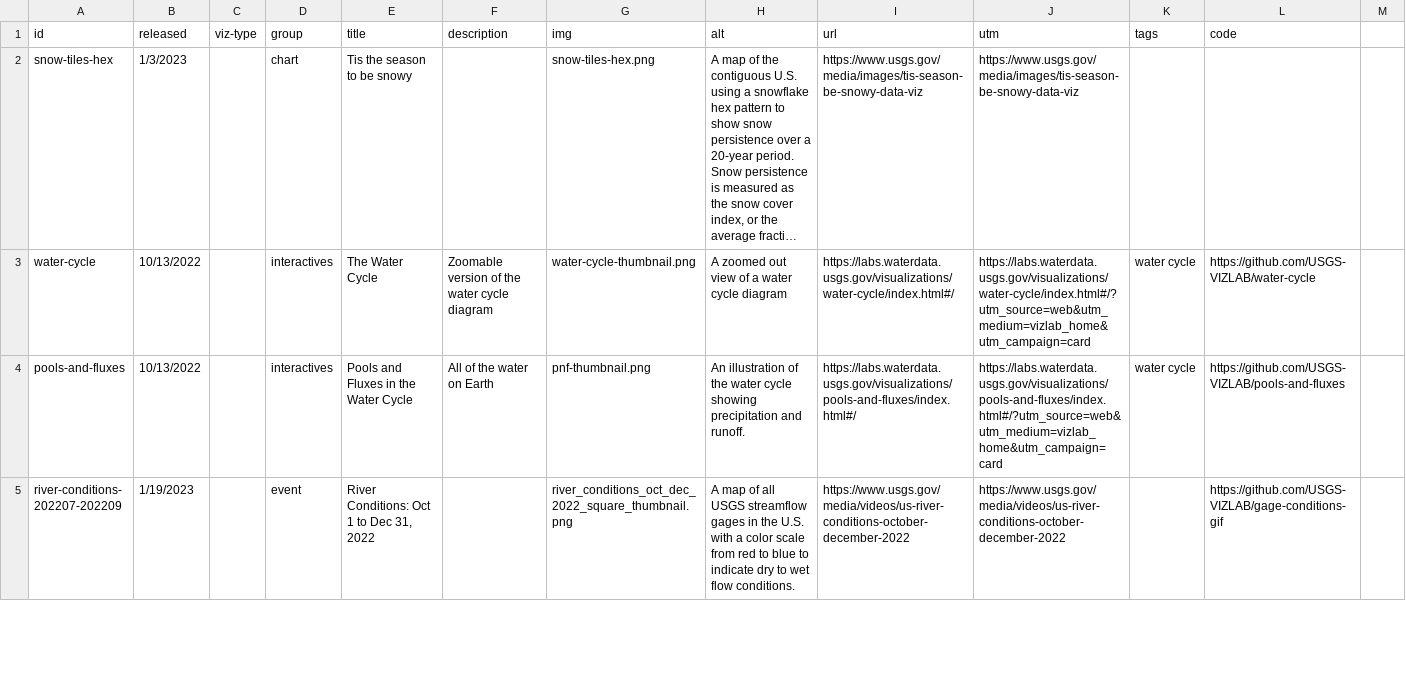
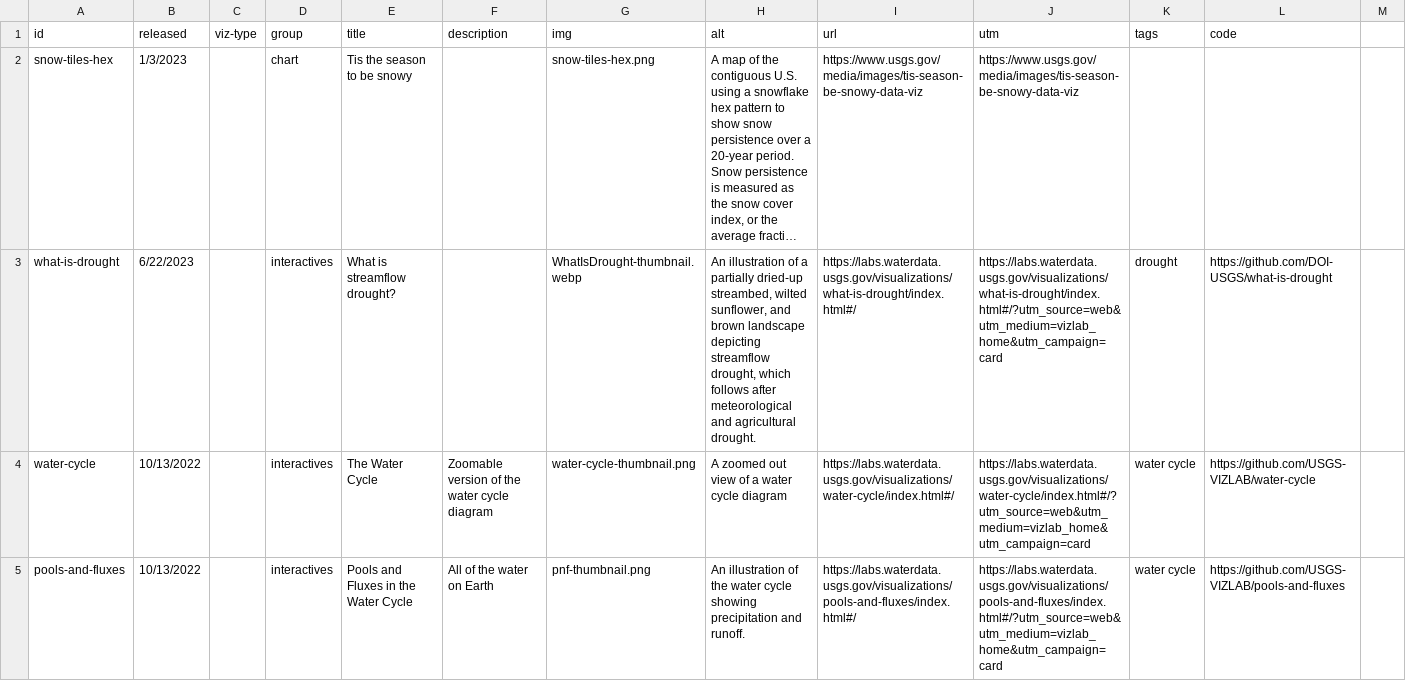
Before and after one commit to DOI-USGS/vizlab-home, a CSV file: public/viz-list.csv, drawn as a sheet; only a part is shown; the shorter side is filled out with more unchanged rows; long unchanged cells end in …; the diff names each change by its address in the sheet, - before the commit and + after, or states it on an @@ line.

Commit message:
add card for new drought interactive site

```diff
--- a/public/viz-list.csv
+++ b/public/viz-list.csv
+row 3: what-is-drought | 6/22/2023 |  | interactives | What is streamflow drought? |  | WhatIsDrought-thumbnail.webp | An illustration of a partially dried-up streambed, wilted sunflower, and brown landscape depicting streamflow drought, which follows after meteorological and agricultural drought. | https://labs.waterdata.usgs.gov/visualizations/what-is-drought/index.html#/ | https://labs.waterdata.usgs.gov/visualizations/what-is-drought/index.html#/?utm_source=web&utm_medium=vizlab_home&utm_campaign=card | drought | https://github.com/DOI-USGS/what-is-drought
```
